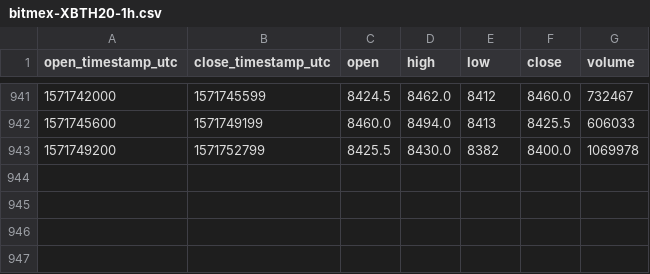
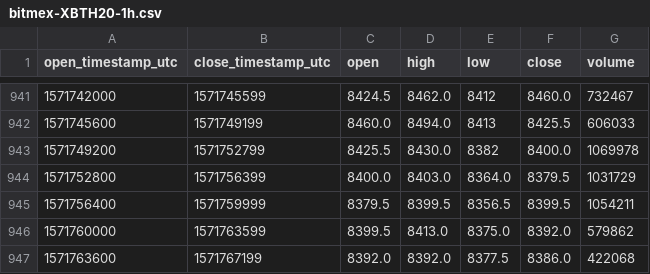
Before and after one commit to cryptobigbro/bitmex-XBTH20, a CSV file: bitmex-XBTH20-1h.csv, drawn as a sheet; only a part is shown, gaps mark what is left out; the diff names each change by its address in the sheet, - before the commit and + after, or states it on an @@ line.

Commit message:
Update OHLCV data.

```diff
--- a/bitmex-XBTH20-1h.csv
+++ b/bitmex-XBTH20-1h.csv
+row 944: 1571752800 | 1571756399 | 8400.0 | 8403.0 | 8364.0 | 8379.5 | 1031729
+row 945: 1571756400 | 1571759999 | 8379.5 | 8399.5 | 8356.5 | 8399.5 | 1054211
+row 946: 1571760000 | 1571763599 | 8399.5 | 8413.0 | 8375.0 | 8392.0 | 579862
+row 947: 1571763600 | 1571767199 | 8392.0 | 8392.0 | 8377.5 | 8386.0 | 422068
```
Also changed, not shown: 1 other file.
